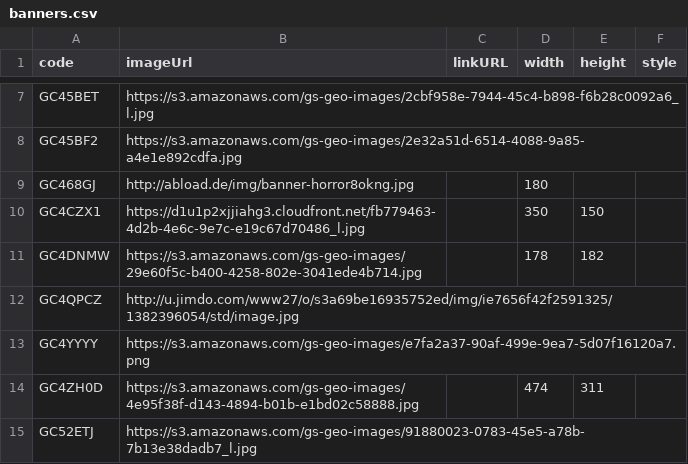
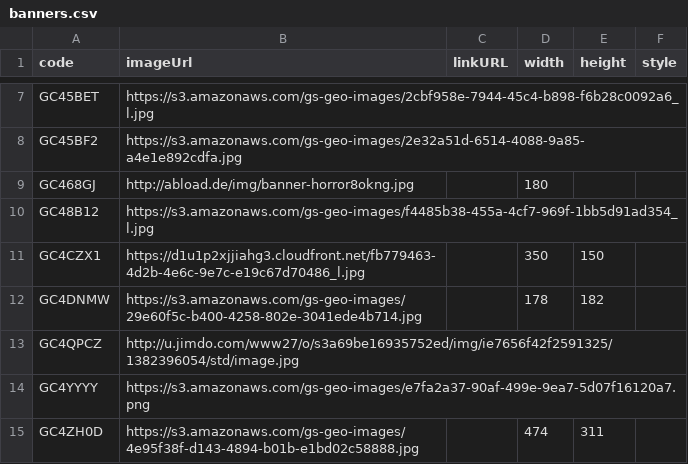
Before and after one commit to CachingFoX/gsak-banner, a CSV file: data/banners.csv, drawn as a sheet; only a part is shown, gaps mark what is left out; the shorter side is filled out with more unchanged rows.

Commit message:
add banner for Hard am Wind

```diff
--- a/data/banners.csv
+++ b/data/banners.csv
@@ -9,2 +9,3 @@ GC45BF2,https://s3.amazonaws.com/gs-geo-images/2e32a51d-6514-4088-9a85-a4e1e892c
 GC468GJ,http://abload.de/img/banner-horror8okng.jpg,,180,,
+GC48B12,https://s3.amazonaws.com/gs-geo-images/f4485b38-455a-4cf7-969f-1bb5d91ad354_l.jpg,,,,
 GC4CZX1,https://d1u1p2xjjiahg3.cloudfront.net/fb779463-4d2b-4e6c-9e7c-e19c67d70486_l.jpg,,350,150,
```
